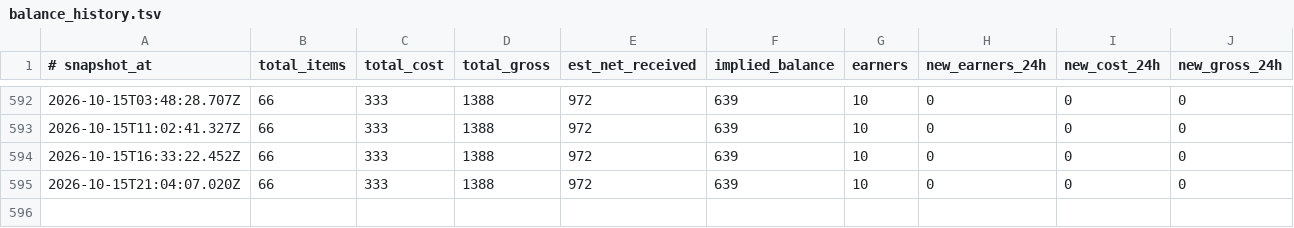
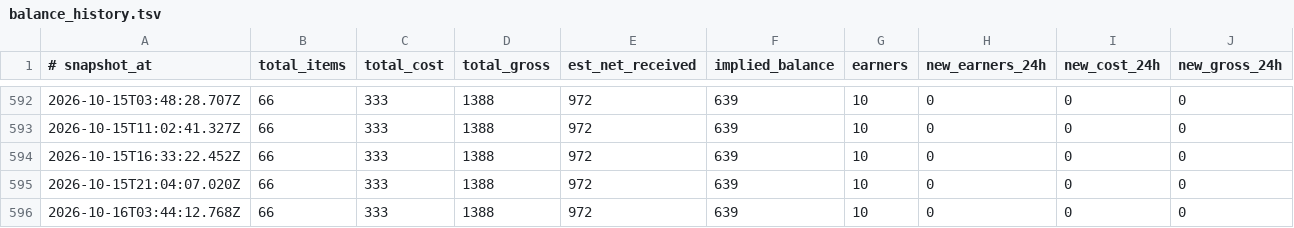
Before and after one commit to TheOnlyXic/sn-monetization-runtime, a TSV file: data/ledger/balance_history.tsv, drawn as a sheet; only a part is shown, gaps mark what is left out; the diff names each change by its address in the sheet, - before the commit and + after, or states it on an @@ line.

```diff
--- a/data/ledger/balance_history.tsv
+++ b/data/ledger/balance_history.tsv
+row 596: 2026-10-16T03:44:12.768Z | 66 | 333 | 1388 | 972 | 639 | 10 | 0 | 0 | 0
```
Also changed, not shown: data/ledger/earnings_log.tsv, 3 other files.
